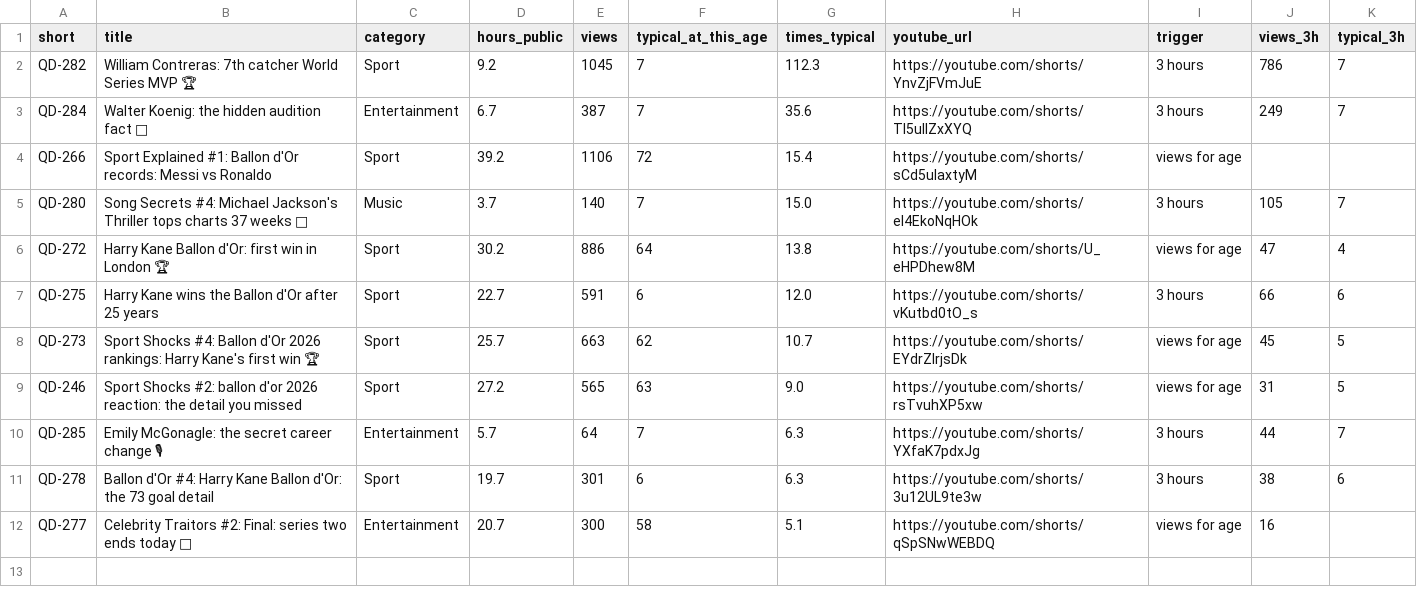
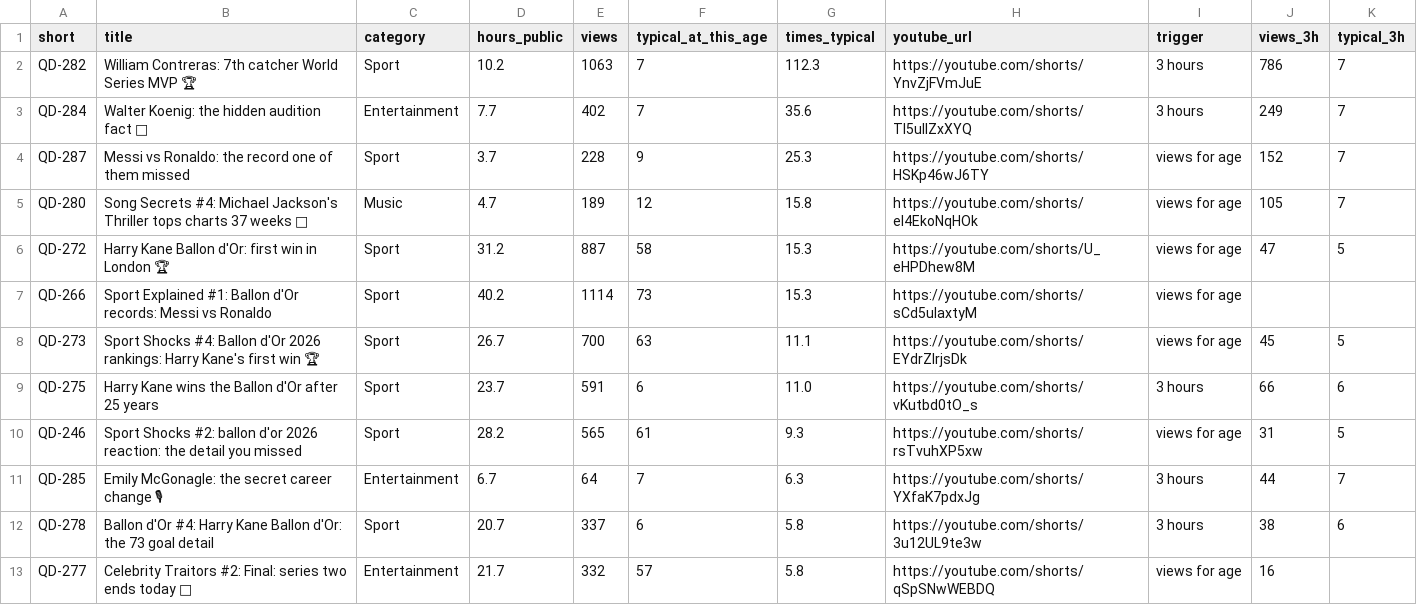
Before and after one commit to quickplay-studio/quickplay-autopilot, a CSV file: analytics/breakouts.csv, drawn as a sheet; removed rows and columns are numbered as before the commit, all else as after; the diff names each change by its address in the sheet, - before the commit and + after, or states it on an @@ line.

```diff
--- a/analytics/breakouts.csv
+++ b/analytics/breakouts.csv
-D2 (hours_public): 9.2
+D2 (hours_public): 10.2
-E2 (views): 1045
+E2 (views): 1063
-D3 (hours_public): 6.7
+D3 (hours_public): 7.7
-E3 (views): 387
+E3 (views): 402
-row 4: QD-266 | Sport Explained #1: Ballon d'Or records: Messi vs Ronaldo | Sport | 39.2 | 1106 | 72 | 15.4 | https://youtube.com/shorts/sCd5ulaxtyM | views for age
+row 4: QD-287 | Messi vs Ronaldo: the record one of them missed | Sport | 3.7 | 228 | 9 | 25.3 | https://youtube.com/shorts/HSKp46wJ6TY | views for age | 152 | 7
-D5 (hours_public): 3.7
+D5 (hours_public): 4.7
-E5 (views): 140
+E5 (views): 189
-F5 (typical_at_this_age): 7
+F5 (typical_at_this_age): 12
-G5 (times_typical): 15.0
+G5 (times_typical): 15.8
-I5 (trigger): 3 hours
+I5 (trigger): views for age
-D6 (hours_public): 30.2
+D6 (hours_public): 31.2
-E6 (views): 886
+E6 (views): 887
-F6 (typical_at_this_age): 64
+F6 (typical_at_this_age): 58
-G6 (times_typical): 13.8
+G6 (times_typical): 15.3
-K6 (typical_3h): 4
+K6 (typical_3h): 5
+row 7: QD-266 | Sport Explained #1: Ballon d'Or records: Messi vs Ronaldo | Sport | 40.2 | 1114 | 73 | 15.3 | https://youtube.com/shorts/sCd5ulaxtyM | views for age
+row 8: QD-273 | Sport Shocks #4: Ballon d'Or 2026 rankings: Harry Kane's first win 🏆 | Sport | 26.7 | 700 | 63 | 11.1 | https://youtube.com/shorts/EYdrZlrjsDk | views for age | 45 | 5
-D9 (hours_public): 22.7
+D9 (hours_public): 23.7
-G9 (times_typical): 12.0
+G9 (times_typical): 11.0
-row 8: QD-273 | Sport Shocks #4: Ballon d'Or 2026 rankings: Harry Kane's first win 🏆 | Sport | 25.7 | 663 | 62 | 10.7 | https://youtube.com/shorts/EYdrZlrjsDk | views for age | 45 | 5
-D10 (hours_public): 27.2
+D10 (hours_public): 28.2
-F10 (typical_at_this_age): 63
+F10 (typical_at_this_age): 61
-G10 (times_typical): 9.0
+G10 (times_typical): 9.3
-D11 (hours_public): 5.7
+D11 (hours_public): 6.7
-D12 (hours_public): 19.7
+D12 (hours_public): 20.7
-E12 (views): 301
+E12 (views): 337
-G12 (times_typical): 6.3
+G12 (times_typical): 5.8
-D13 (hours_public): 20.7
+D13 (hours_public): 21.7
-E13 (views): 300
+E13 (views): 332
-F13 (typical_at_this_age): 58
+F13 (typical_at_this_age): 57
-G13 (times_typical): 5.1
+G13 (times_typical): 5.8
```
Also changed, not shown: analytics/changes.csv, analytics/daily.csv, 19 other files.
